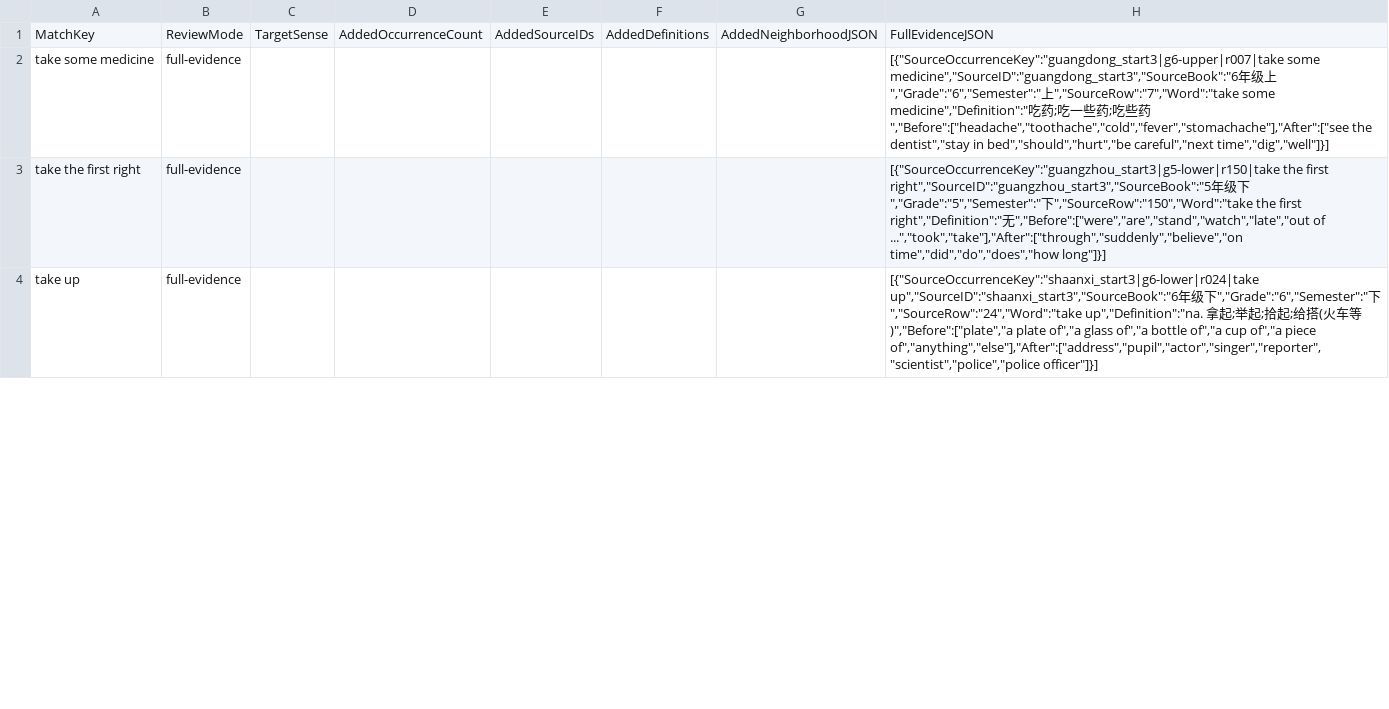
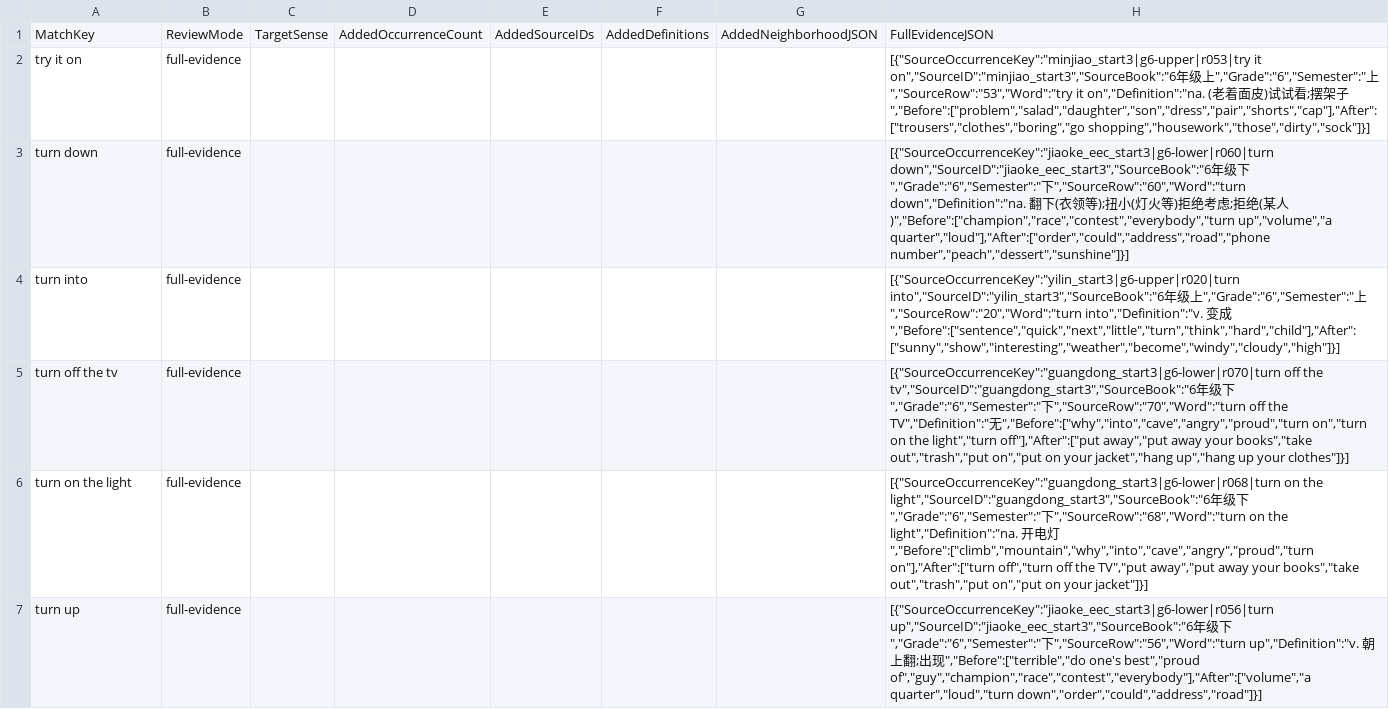
Before and after one commit to whisper-wind17/English, a CSV file: anki/klose/third_party_vocabulary/audit/selected_review_view.csv, drawn as a sheet; only a part is shown; the diff covers the shown part only.

```diff
--- a/anki/klose/third_party_vocabulary/audit/selected_review_view.csv
+++ b/anki/klose/third_party_vocabulary/audit/selected_review_view.csv
@@ -1,4 +1,7 @@
 MatchKey,ReviewMode,TargetSense,AddedOccurrenceCount,AddedSourceIDs,AddedDefinitions,AddedNeighborhoodJSON,FullEvidenceJSON
-take some medicine,full-evidence,,,,,,"[{""SourceOccurrenceKey"":""guangdong_start3|g6-upper|r007|take some medicine"",""SourceID"":""guangdong_start3"",""SourceBook"":""6年级上"",""Grade"":""6"",""Semester"":""上"",""SourceRow"":""7"",""Word"":""take some medicine"",""Definition"":""吃药;吃一些药;吃些药"",""Before"":[""headache"",""toothache"",""cold"",""fever"",""stomachache""],""After"":[""see the dentist"",""stay in bed"",""should"",""hurt"",""be careful"",""next time"",""dig"",""well""]}]"
-take the first right,full-evidence,,,,,,"[{""SourceOccurrenceKey"":""guangzhou_start3|g5-lower|r150|take the first right"",""SourceID"":""guangzhou_start3"",""SourceBook"":""5年级下"",""Grade"":""5"",""Semester"":""下"",""SourceRow"":""150"",""Word"":""take the first right"",""Definition"":""无"",""Before"":[""were"",""are"",""stand"",""watch"",""late"",""out of ..."",""took"",""take""],""After"":[""through"",""suddenly"",""believe"",""on time"",""did"",""do"",""does"",""how long""]}]"
-take up,full-evidence,,,,,,"[{""SourceOccurrenceKey"":""shaanxi_start3|g6-lower|r024|take up"",""SourceID"":""shaanxi_start3"",""SourceBook"":""6年级下"",""Grade"":""6"",""Semester"":""下"",""SourceRow"":""24"",""Word"":""take up"",""Definition"":""na. 拿起;举起;拾起;给搭(火车等)"",""Before"":[""plate"",""a plate of"",""a glass of"",""a bottle of"",""a cup of"",""a piece of"",""anything"",""else""],""After"":[""address"",""pupil"",""actor"",""singer"",""reporter"",""scientist"",""police"",""police officer""]}]"
+try it on,full-evidence,,,,,,"[{""SourceOccurrenceKey"":""minjiao_start3|g6-upper|r053|try it on"",""SourceID"":""minjiao_start3"",""SourceBook"":""6年级上"",""Grade"":""6"",""Semester"":""上"",""SourceRow"":""53"",""Word"":""try it on"",""Definition"":""na. (老着面皮)试试看;摆架子"",""Before"":[""problem"",""salad"",""daughter"",""son"",""dress"",""pair"",""shorts"",""cap""],""After"":[""trousers"",""clothes"",""boring"",""go shopping"",""housework"",""those"",""dirty"",""sock""]}]"
+turn down,full-evidence,,,,,,"[{""SourceOccurrenceKey"":""jiaoke_eec_start3|g6-lower|r060|turn down"",""SourceID"":""jiaoke_eec_start3"",""SourceBook"":""6年级下"",""Grade"":""6"",""Semester"":""下"",""SourceRow"":""60"",""Word"":""turn down"",""Definition"":""na. 翻下(衣领等);扭小(灯火等)拒绝考虑;拒绝(某人)"",""Before"":[""champion"",""race"",""contest"",""everybody"",""turn up"",""volume"",""a quarter"",""loud""],""After"":[""order"",""could"",""address"",""road"",""phone number"",""peach"",""dessert"",""sunshine""]}]"
+turn into,full-evidence,,,,,,"[{""SourceOccurrenceKey"":""yilin_start3|g6-upper|r020|turn into"",""SourceID"":""yilin_start3"",""SourceBook"":""6年级上"",""Grade"":""6"",""Semester"":""上"",""SourceRow"":""20"",""Word"":""turn into"",""Definition"":""v. 变成"",""Before"":[""sentence"",""quick"",""next"",""little"",""turn"",""think"",""hard"",""child""],""After"":[""sunny"",""show"",""interesting"",""weather"",""become"",""windy"",""cloudy"",""high""]}]"
+turn off the tv,full-evidence,,,,,,"[{""SourceOccurrenceKey"":""guangdong_start3|g6-lower|r070|turn off the tv"",""SourceID"":""guangdong_start3"",""SourceBook"":""6年级下"",""Grade"":""6"",""Semester"":""下"",""SourceRow"":""70"",""Word"":""turn off the TV"",""Definition"":""无"",""Before"":[""why"",""into"",""cave"",""angry"",""proud"",""turn on"",""turn on the light"",""turn off""],""After"":[""put away"",""put away your books"",""take out"",""trash"",""put on"",""put on your jacket"",""hang up"",""hang up your clothes""]}]"
+turn on the light,full-evidence,,,,,,"[{""SourceOccurrenceKey"":""guangdong_start3|g6-lower|r068|turn on the light"",""SourceID"":""guangdong_start3"",""SourceBook"":""6年级下"",""Grade"":""6"",""Semester"":""下"",""SourceRow"":""68"",""Word"":""turn on the light"",""Definition"":""na. 开电灯"",""Before"":[""climb"",""mountain"",""why"",""into"",""cave"",""angry"",""proud"",""turn on""],""After"":[""turn off"",""turn off the TV"",""put away"",""put away your books"",""take out"",""trash"",""put on"",""put on your jacket""]}]"
+turn up,full-evidence,,,,,,"[{""SourceOccurrenceKey"":""jiaoke_eec_start3|g6-lower|r056|turn up"",""SourceID"":""jiaoke_eec_start3"",""SourceBook"":""6年级下"",""Grade"":""6"",""Semester"":""下"",""SourceRow"":""56"",""Word"":""turn up"",""Definition"":""v. 朝上翻;出现"",""Before"":[""terrible"",""do one's best"",""proud of"",""guy"",""champion"",""race"",""contest"",""everybody""],""After"":[""volume"",""a quarter"",""loud"",""turn down"",""order"",""could"",""address"",""road""]}]"
```
Also changed, not shown: 9 added rows, 12 removed rows and 50 edited cells elsewhere in this file, anki/klose/third_party_vocabulary/learner/learner_vocabulary_preview.csv, anki/klose/third_party_vocabulary/staging/review_queue.csv, 9 other files.
